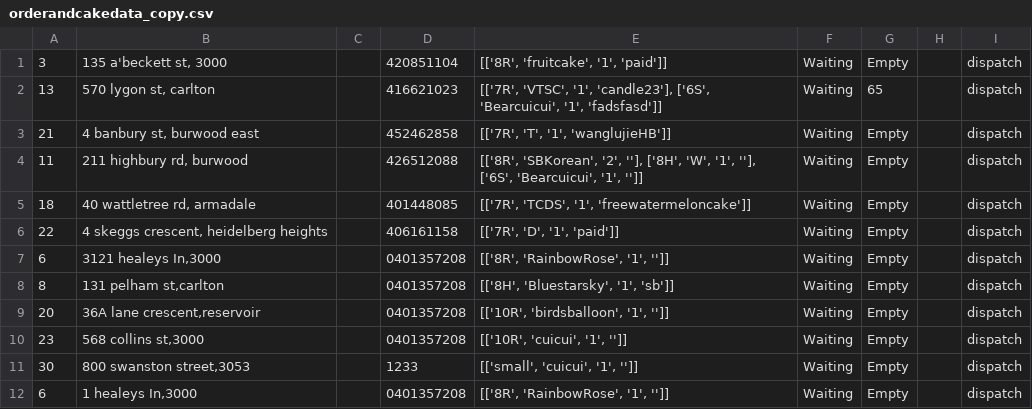
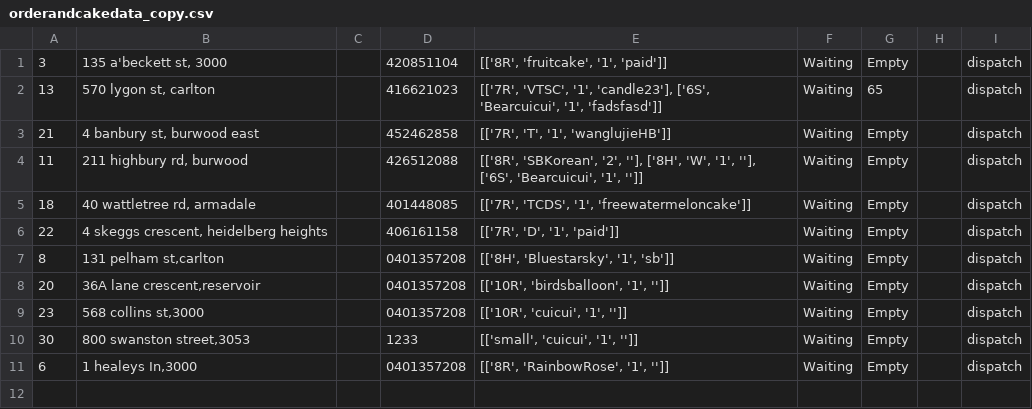
Before and after one commit to happy-hackers/iCakeVersion2, a CSV file: file/orderandcakedata_copy.csv, drawn as a sheet; the diff names each change by its address in the sheet, - before the commit and + after, or states it on an @@ line.

```diff
--- a/file/orderandcakedata_copy.csv
+++ b/file/orderandcakedata_copy.csv
-row 7: 6 | 3121 healeys In,3000 |  | 0401357208 | [['8R', 'RainbowRose', '1', '']] | Waiting | Empty |  | dispatch
```
Also changed, not shown: 1 other file.
